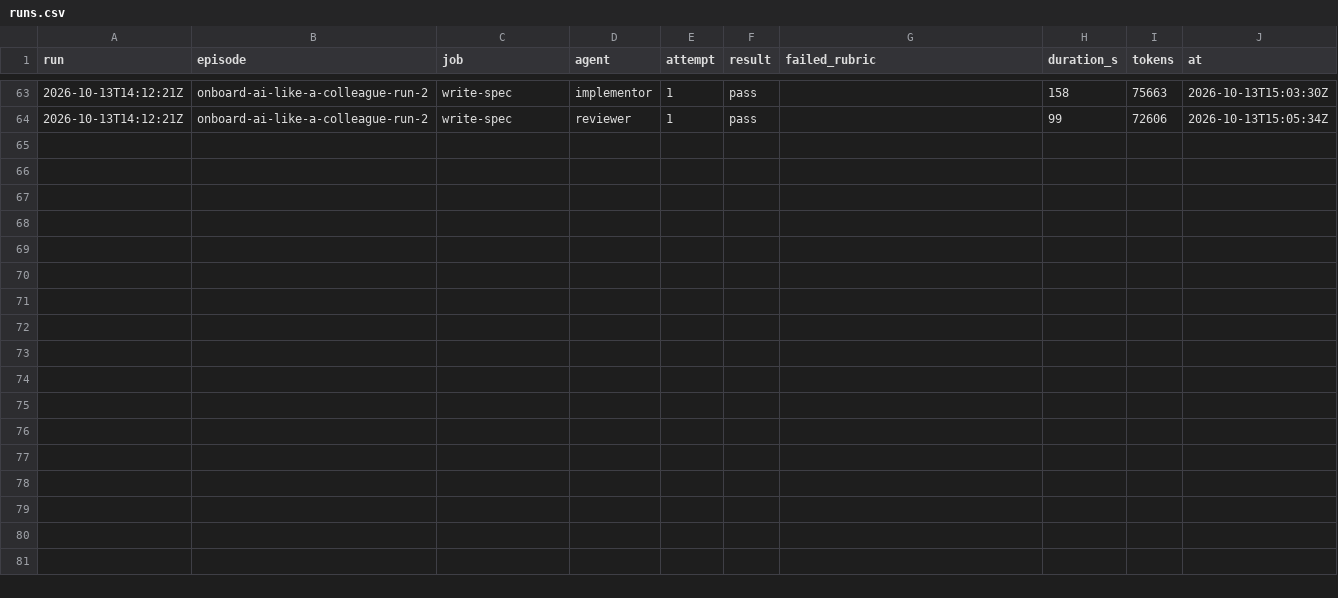
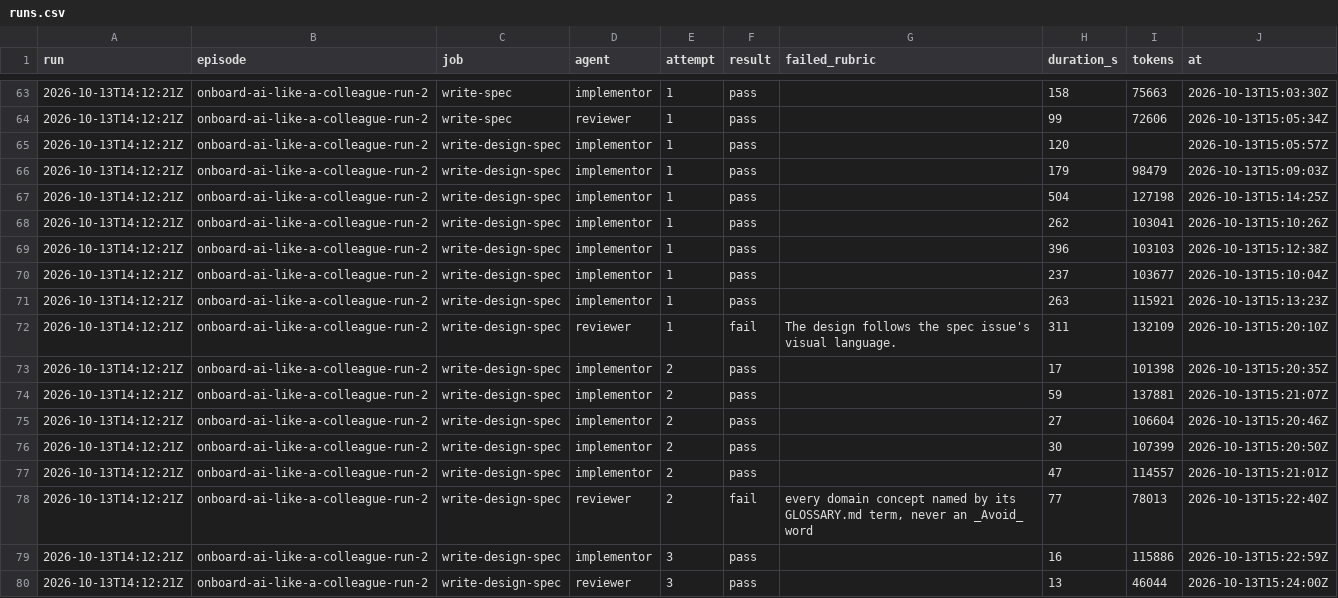
Before and after one commit to hancrafted/content-library, a CSV file: docs/episodes/runs.csv, drawn as a sheet; only a part is shown, gaps mark what is left out; the diff names each change by its address in the sheet, - before the commit and + after, or states it on an @@ line.

Commit message:
docs(episodes): log the run-2 Slide designs for Han's triage gate
Six designers designed every Slide into its ticket after the orchestrator
wrote the spec's Visual language. The reviewer failed parallel drawings of
the shared day-one note and the word "note" for Speaker note items; both
were fixed by attempt 3.

### Added

1. The write-design-spec run-log entry and its sixteen runs CSV rows.

Source: https://github.com/hancrafted/content-library/issues/137 | write-design-spec for onboard-ai-like-a-colleague-run-2
Gate: draft design-spec
Agent: write-design-spec

```diff
--- a/docs/episodes/runs.csv
+++ b/docs/episodes/runs.csv
+row 65: 2026-10-13T14:12:21Z | onboard-ai-like-a-colleague-run-2 | write-design-spec | implementor | 1 | pass |  | 120 |  | 2026-10-13T15:05:57Z
+row 66: 2026-10-13T14:12:21Z | onboard-ai-like-a-colleague-run-2 | write-design-spec | implementor | 1 | pass |  | 179 | 98479 | 2026-10-13T15:09:03Z
+row 67: 2026-10-13T14:12:21Z | onboard-ai-like-a-colleague-run-2 | write-design-spec | implementor | 1 | pass |  | 504 | 127198 | 2026-10-13T15:14:25Z
+row 68: 2026-10-13T14:12:21Z | onboard-ai-like-a-colleague-run-2 | write-design-spec | implementor | 1 | pass |  | 262 | 103041 | 2026-10-13T15:10:26Z
+row 69: 2026-10-13T14:12:21Z | onboard-ai-like-a-colleague-run-2 | write-design-spec | implementor | 1 | pass |  | 396 | 103103 | 2026-10-13T15:12:38Z
+row 70: 2026-10-13T14:12:21Z | onboard-ai-like-a-colleague-run-2 | write-design-spec | implementor | 1 | pass |  | 237 | 103677 | 2026-10-13T15:10:04Z
+row 71: 2026-10-13T14:12:21Z | onboard-ai-like-a-colleague-run-2 | write-design-spec | implementor | 1 | pass |  | 263 | 115921 | 2026-10-13T15:13:23Z
+row 72: 2026-10-13T14:12:21Z | onboard-ai-like-a-colleague-run-2 | write-design-spec | reviewer | 1 | fail | The design follows the spec issue's visual language. | 311 | 132109 | 2026-10-13T15:20:10Z
+row 73: 2026-10-13T14:12:21Z | onboard-ai-like-a-colleague-run-2 | write-design-spec | implementor | 2 | pass |  | 17 | 101398 | 2026-10-13T15:20:35Z
+row 74: 2026-10-13T14:12:21Z | onboard-ai-like-a-colleague-run-2 | write-design-spec | implementor | 2 | pass |  | 59 | 137881 | 2026-10-13T15:21:07Z
+row 75: 2026-10-13T14:12:21Z | onboard-ai-like-a-colleague-run-2 | write-design-spec | implementor | 2 | pass |  | 27 | 106604 | 2026-10-13T15:20:46Z
+row 76: 2026-10-13T14:12:21Z | onboard-ai-like-a-colleague-run-2 | write-design-spec | implementor | 2 | pass |  | 30 | 107399 | 2026-10-13T15:20:50Z
+row 77: 2026-10-13T14:12:21Z | onboard-ai-like-a-colleague-run-2 | write-design-spec | implementor | 2 | pass |  | 47 | 114557 | 2026-10-13T15:21:01Z
+row 78: 2026-10-13T14:12:21Z | onboard-ai-like-a-colleague-run-2 | write-design-spec | reviewer | 2 | fail | every domain concept named by its GLOSSARY.md term, never an _Avoid_ word | 77 | 78013 | 2026-10-13T15:22:40Z
+row 79: 2026-10-13T14:12:21Z | onboard-ai-like-a-colleague-run-2 | write-design-spec | implementor | 3 | pass |  | 16 | 115886 | 2026-10-13T15:22:59Z
+row 80: 2026-10-13T14:12:21Z | onboard-ai-like-a-colleague-run-2 | write-design-spec | reviewer | 3 | pass |  | 13 | 46044 | 2026-10-13T15:24:00Z
```
Also changed, not shown: 1 other file.
